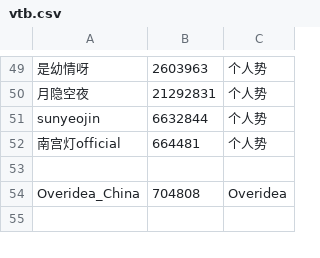
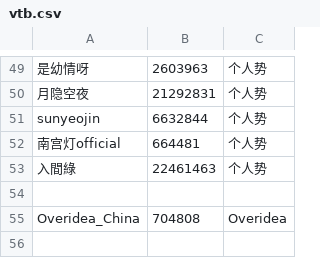
Before and after one commit to zhimingshenjun/DD_Monitor, a CSV file: utils/vtb.csv, drawn as a sheet; only a part is shown, gaps mark what is left out; the diff names each change by its address in the sheet, - before the commit and + after, or states it on an @@ line.

```diff
--- a/utils/vtb.csv
+++ b/utils/vtb.csv
+row 53: 入間綠 | 22461463 | 个人势
```
Also changed, not shown: 5 other files.
